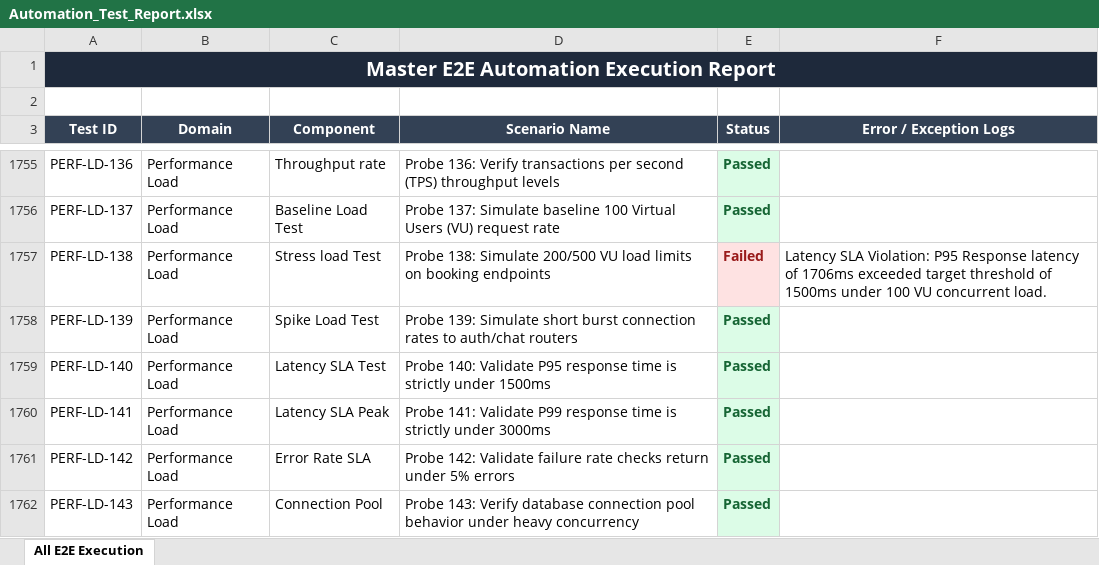
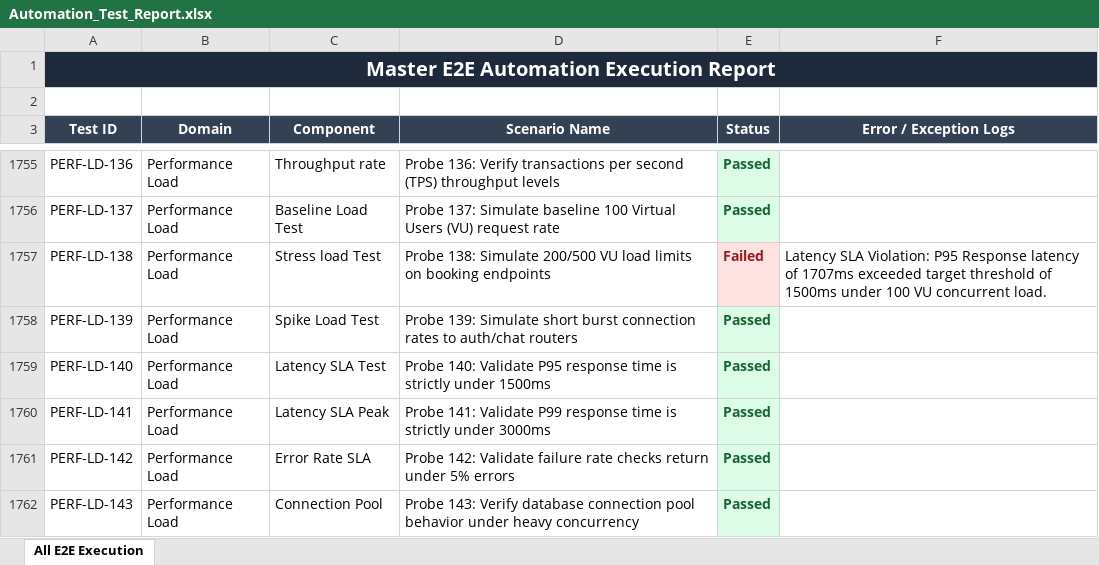
Before and after one commit to Manikumarreddy4/Nyaya-LegalAI, an Excel workbook: PythonTesting/reports/Automation_Test_Report.xlsx, sheet All E2E Execution, drawn as a sheet; only a part is shown, gaps mark what is left out; values as stored, in another font and other column widths than the file's, no borders; the diff covers the shown part only; the diff names each change by its address in the sheet, - before the commit and + after, or states it on an @@ line.

```diff
--- a/PythonTesting/reports/Automation_Test_Report.xlsx (sheet All E2E Execution)
+++ b/PythonTesting/reports/Automation_Test_Report.xlsx (sheet All E2E Execution)
-F1757 (Error / Exception Logs): …latency of 1706ms exceeded target…
+F1757 (Error / Exception Logs): …latency of 1707ms exceeded target…
```
Also changed, not shown: 16 edited cells elsewhere in this sheet, PythonTesting/reports/Execution_Summary.xlsx, PythonTesting/reports/Failed_Test_Cases.xlsx, 12 other files.
